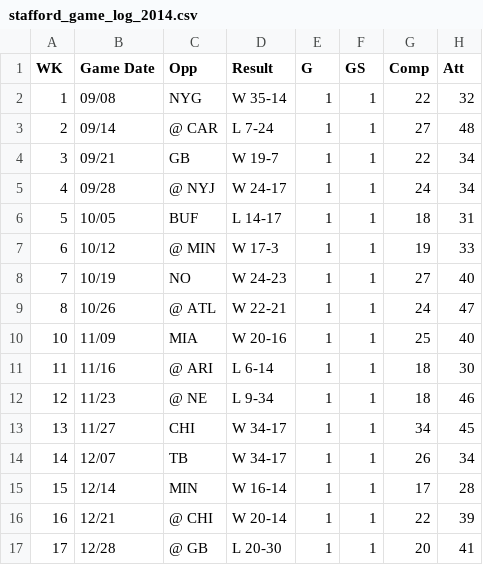
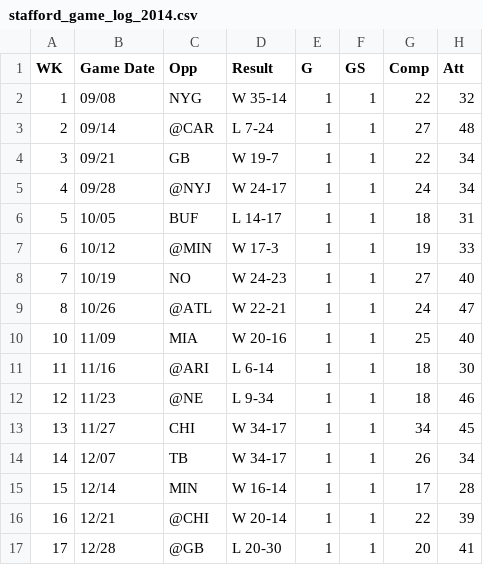
Before and after one commit to hunshih/FantasyAnalytics, a CSV file: data/gamelog/stafford_game_log_2014.csv, drawn as a sheet; only a part is shown; the diff names each change by its address in the sheet, - before the commit and + after, or states it on an @@ line.

```diff
--- a/data/gamelog/stafford_game_log_2014.csv
+++ b/data/gamelog/stafford_game_log_2014.csv
-C3 (Opp): @ CAR
+C3 (Opp): @CAR
-C5 (Opp): @ NYJ
+C5 (Opp): @NYJ
-C7 (Opp): @ MIN
+C7 (Opp): @MIN
-C9 (Opp): @ ATL
+C9 (Opp): @ATL
-C11 (Opp): @ ARI
+C11 (Opp): @ARI
-C12 (Opp): @ NE
+C12 (Opp): @NE
-C16 (Opp): @ CHI
+C16 (Opp): @CHI
-C17 (Opp): @ GB
+C17 (Opp): @GB
```
Also changed, not shown: data/gamelog/stafford_game_log_2011.csv, data/gamelog/stafford_game_log_2012.csv, 8 other files.
